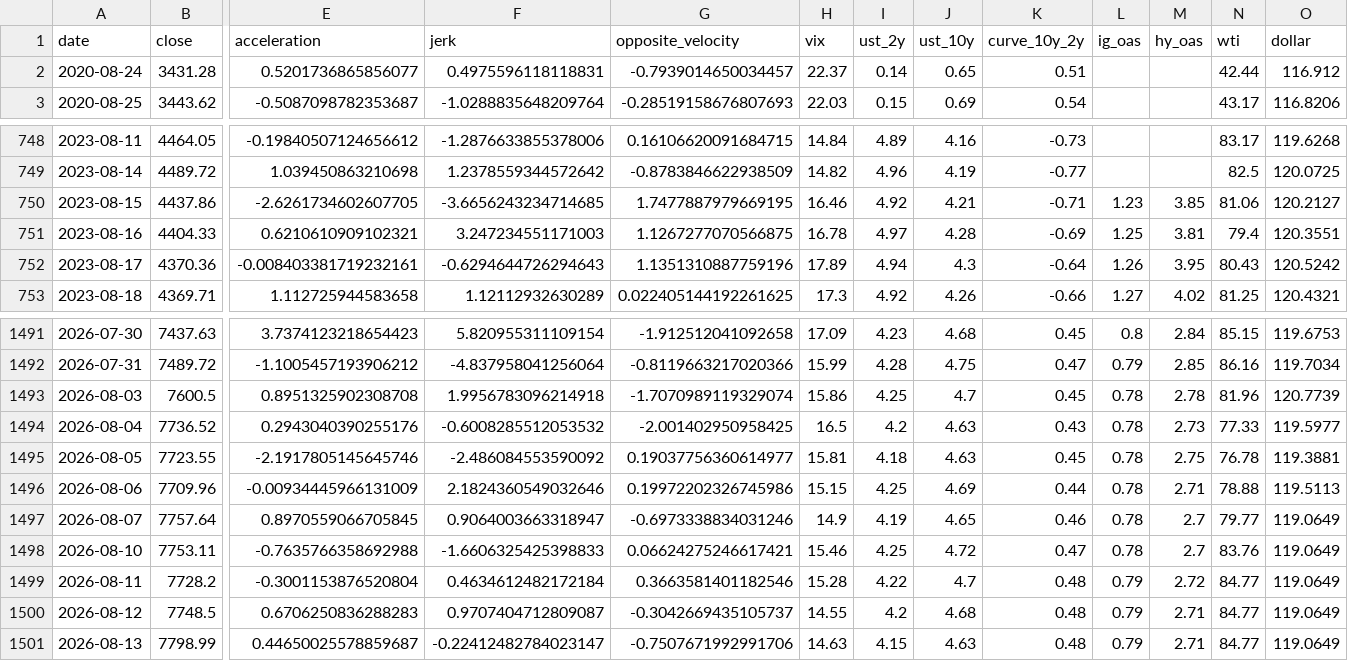
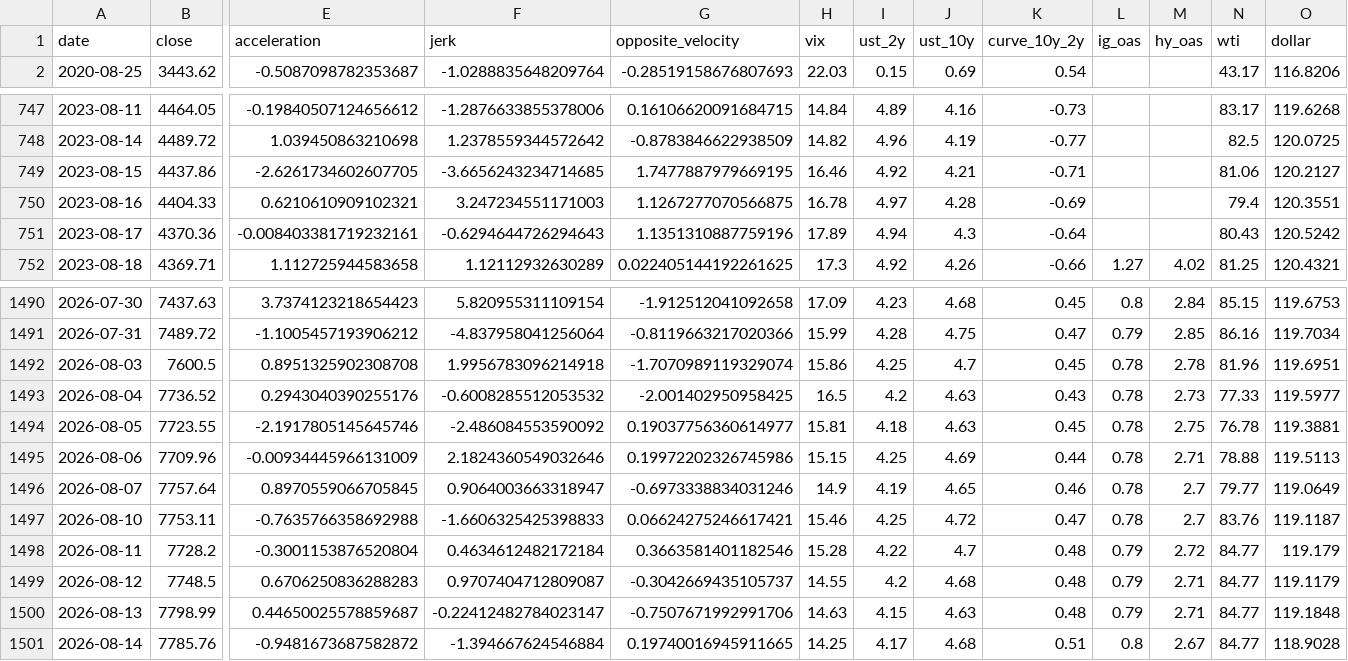
Before and after one commit to rbarrios815/rfup-public-market-signal-lab, a CSV file: docs/data/data.csv, drawn as a sheet; only a part is shown, gaps mark what is left out; removed rows and columns are numbered as before the commit, all else as after; rows hold the shown columns only; the diff names each change by its address in the sheet, - before the commit and + after, or states it on an @@ line.

```diff
--- a/docs/data/data.csv
+++ b/docs/data/data.csv
-row 2: 2020-08-24 | 3431.28 | 0.5201736865856077 | 0.4975596118118831 | -0.7939014650034457 | 22.37 | 0.14 | 0.65 | 0.51 |  |  | 42.44 | 116.912
-L749 (ig_oas): 1.23
+L749 (ig_oas): (empty)
-M749 (hy_oas): 3.85
+M749 (hy_oas): (empty)
-L750 (ig_oas): 1.25
+L750 (ig_oas): (empty)
-M750 (hy_oas): 3.81
+M750 (hy_oas): (empty)
-L751 (ig_oas): 1.26
+L751 (ig_oas): (empty)
-M751 (hy_oas): 3.95
+M751 (hy_oas): (empty)
-O1492 (dollar): 120.7739
+O1492 (dollar): 119.6951
-O1497 (dollar): 119.0649
+O1497 (dollar): 119.1187
-O1498 (dollar): 119.0649
+O1498 (dollar): 119.179
-O1499 (dollar): 119.0649
+O1499 (dollar): 119.1179
-O1500 (dollar): 119.0649
+O1500 (dollar): 119.1848
+row 1501: 2026-08-14 | 7785.76 | -0.9481673687582872 | -1.394667624546884 | 0.19740016945911665 | 14.25 | 4.17 | 4.68 | 0.51 | 0.8 | 2.67 | 84.77 | 118.9028
```
Also changed, not shown: docs/data/backtest.csv, docs/data/predictions.csv, 3 other files.
